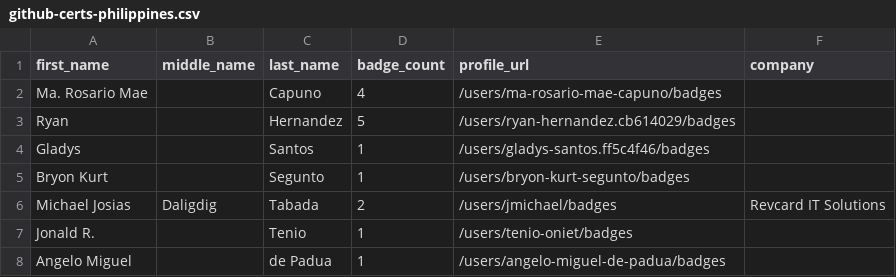
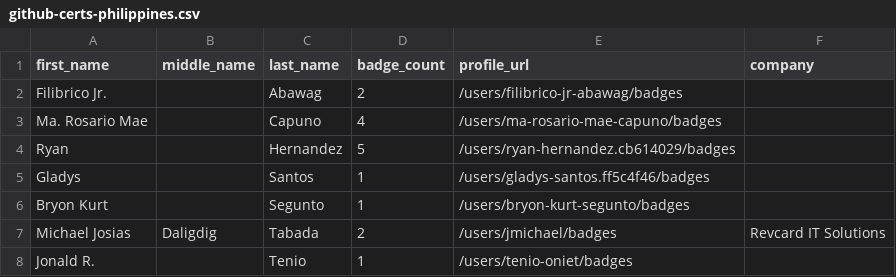
Before and after one commit to jessehouwing/github-certification-ranking, a CSV file: datasource/github-certs-philippines.csv, drawn as a sheet; only a part is shown; the shorter side is filled out with more unchanged rows.

```diff
--- a/datasource/github-certs-philippines.csv
+++ b/datasource/github-certs-philippines.csv
@@ -1,2 +1,3 @@
 first_name,middle_name,last_name,badge_count,profile_url,company
+Filibrico Jr.,,Abawag,2,/users/filibrico-jr-abawag/badges,
 Ma. Rosario Mae,,Capuno,4,/users/ma-rosario-mae-capuno/badges,
```
Also changed, not shown: datasource/github-certs-brazil.csv, datasource/github-certs-canada.csv, 12 other files.
